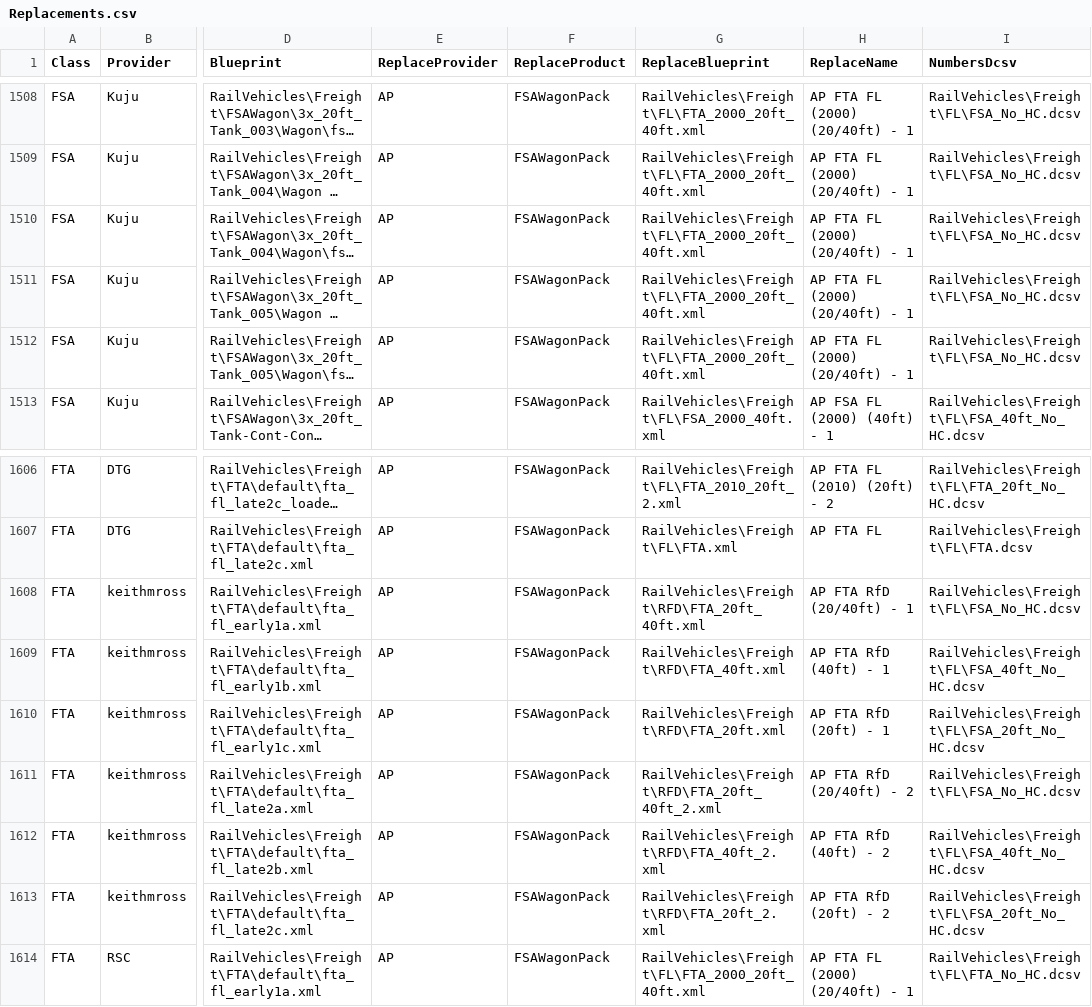
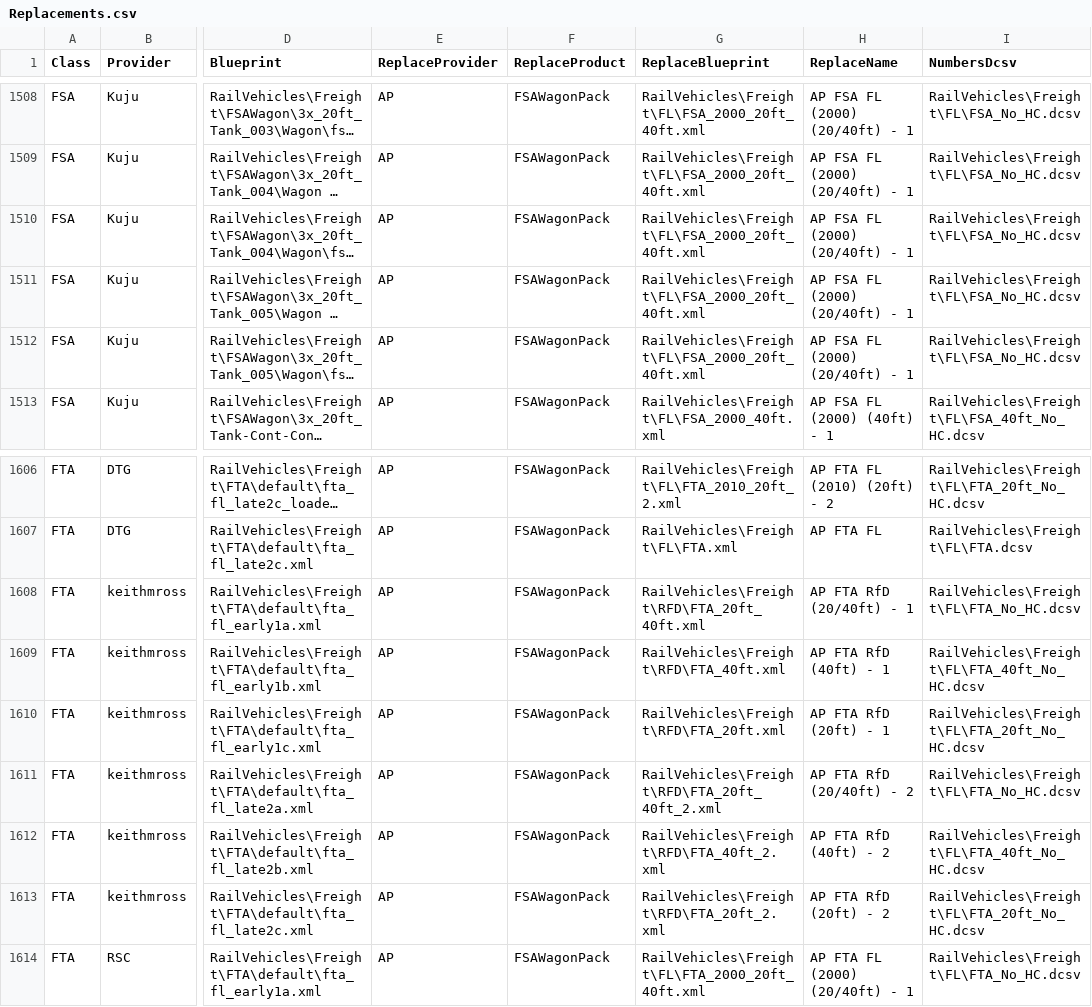
Before and after one commit to jrmckenzie/RSSwapTool, a CSV file: tables/Replacements.csv, drawn as a sheet; only a part is shown, gaps mark what is left out; long unchanged cells end in …; the diff covers the shown part only; the diff names each change by its address in the sheet, - before the commit and + after, or states it on an @@ line.

Commit message:
Fix issue with FSA/FTA replacement with wrong type and wrong number for some wagons

```diff
--- a/tables/Replacements.csv
+++ b/tables/Replacements.csv
-G1508:G1512 (ReplaceBlueprint): RailVehicles\Freight\FL\FTA_2000_20ft_40ft.xml
+G1508:G1512 (ReplaceBlueprint): RailVehicles\Freight\FL\FSA_2000_20ft_40ft.xml
-H1508:H1512 (ReplaceName): AP FTA FL (2000) (20/40ft) - 1
+H1508:H1512 (ReplaceName): AP FSA FL (2000) (20/40ft) - 1
-I1608 (NumbersDcsv): RailVehicles\Freight\FL\FSA_No_HC.dcsv
+I1608 (NumbersDcsv): RailVehicles\Freight\FL\FTA_No_HC.dcsv
-I1609 (NumbersDcsv): RailVehicles\Freight\FL\FSA_40ft_No_HC.dcsv
+I1609 (NumbersDcsv): RailVehicles\Freight\FL\FTA_40ft_No_HC.dcsv
-I1610 (NumbersDcsv): RailVehicles\Freight\FL\FSA_20ft_No_HC.dcsv
+I1610 (NumbersDcsv): RailVehicles\Freight\FL\FTA_20ft_No_HC.dcsv
-I1611 (NumbersDcsv): RailVehicles\Freight\FL\FSA_No_HC.dcsv
+I1611 (NumbersDcsv): RailVehicles\Freight\FL\FTA_No_HC.dcsv
-I1612 (NumbersDcsv): RailVehicles\Freight\FL\FSA_40ft_No_HC.dcsv
+I1612 (NumbersDcsv): RailVehicles\Freight\FL\FTA_40ft_No_HC.dcsv
-I1613 (NumbersDcsv): RailVehicles\Freight\FL\FSA_20ft_No_HC.dcsv
+I1613 (NumbersDcsv): RailVehicles\Freight\FL\FTA_20ft_No_HC.dcsv
```
Also changed, not shown: 34 edited cells elsewhere in this file.
